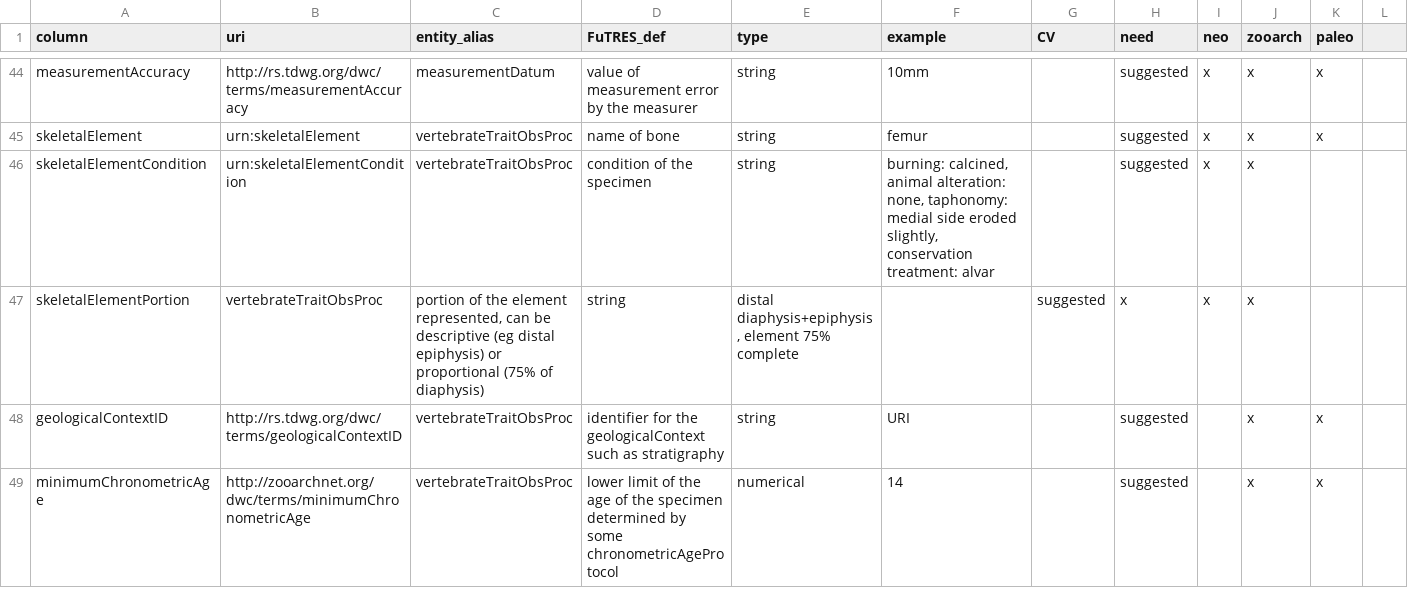
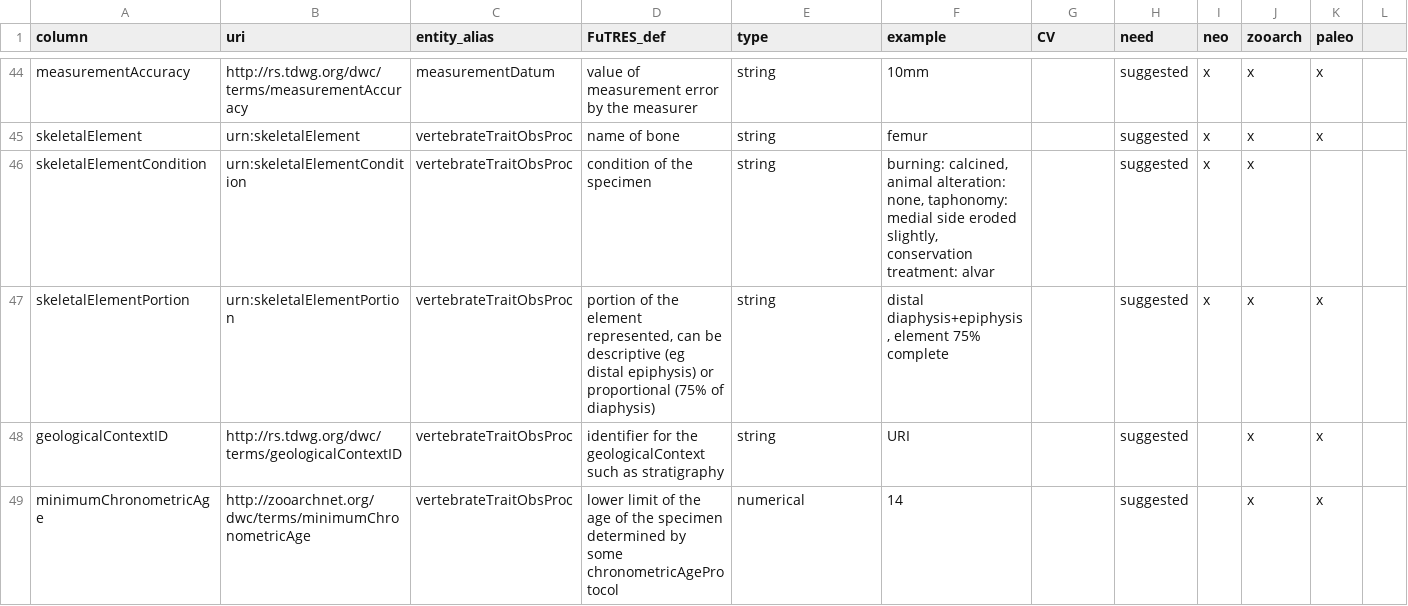
Before and after one commit to futres/template, a CSV file: template.csv, drawn as a sheet; only a part is shown, gaps mark what is left out; the diff names each change by its address in the sheet, - before the commit and + after, or states it on an @@ line.

Commit message:
Update template.csv

```diff
--- a/template.csv
+++ b/template.csv
-B47 (uri): vertebrateTraitObsProc
+B47 (uri): urn:skeletalElementPortion
-C47 (entity_alias): portion of the element represented, can be descriptive (eg distal epiphysis) or proportional (75% of diaphysis)
+C47 (entity_alias): vertebrateTraitObsProc
-D47 (FuTRES_def): string
+D47 (FuTRES_def): portion of the element represented, can be descriptive (eg distal epiphysis) or proportional (75% of diaphysis)
-E47 (type): distal diaphysis+epiphysis, element 75% complete
+E47 (type): string
-F47 (example): (empty)
+F47 (example): distal diaphysis+epiphysis, element 75% complete
-G47 (CV): suggested
+G47 (CV): (empty)
-H47 (need): x
+H47 (need): suggested
-K47 (paleo): (empty)
+K47 (paleo): x
```
